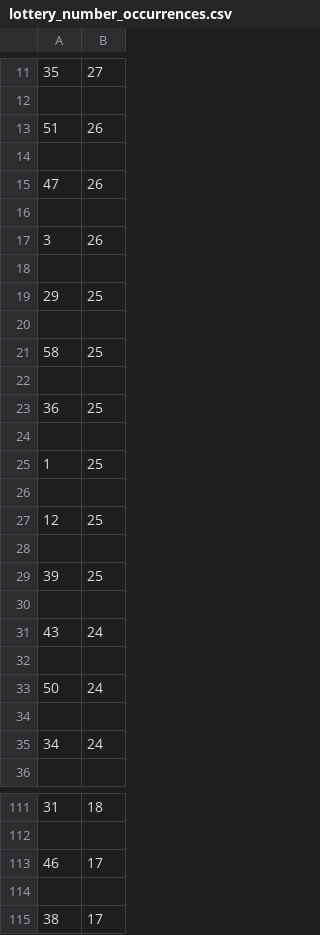
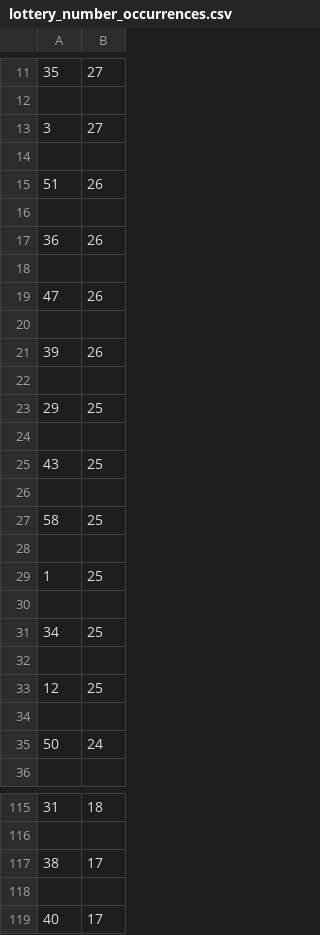
Before and after one commit to Peterstangolis/lottery_tracking_dashboard, a CSV file: data/lottery_number_occurrences.csv, drawn as a sheet; only a part is shown, gaps mark what is left out; the shorter side is filled out with more unchanged rows; the diff covers the shown part only.

```diff
--- a/data/lottery_number_occurrences.csv
+++ b/data/lottery_number_occurrences.csv
@@ -12,3 +12,7 @@
 
+3,27
+
 51,26
+
+36,26
 
@@ -16,3 +20,3 @@
 
-3,26
+39,26
 
@@ -20,5 +24,5 @@
 
+43,25
+
 58,25
-
-36,25
 
@@ -26,11 +30,7 @@
 
+34,25
+
 12,25
 
-39,25
-
-43,24
-
 50,24
-
-34,24
 
@@ -112,4 +116,2 @@
 
-46,17
-
 38,17
```
Also changed, not shown: 16 added rows, 14 removed rows and 8 edited cells elsewhere in this file, data/keno_lottery_analysis.csv, data/keno_lottery_stats.csv, 1 other file.
